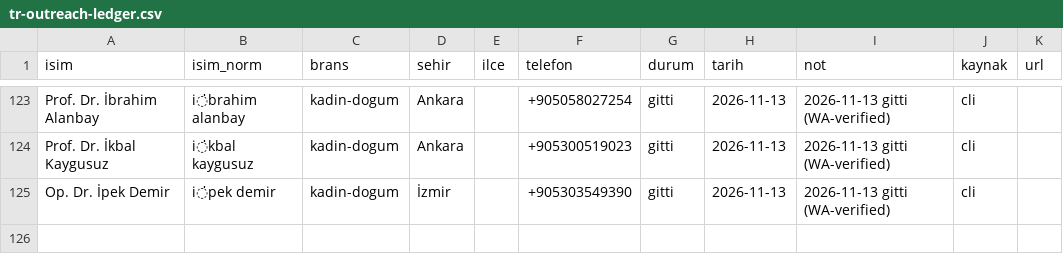
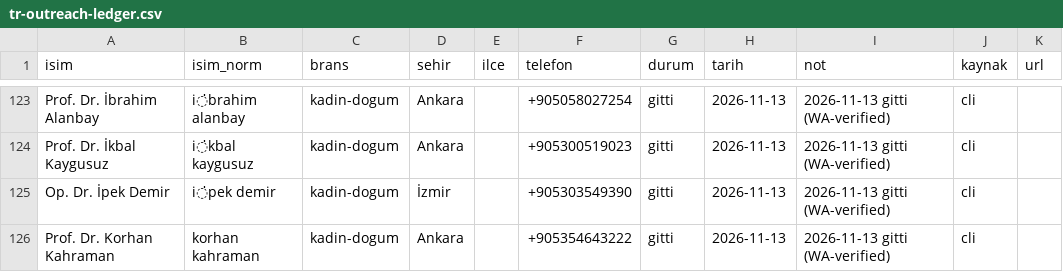
Before and after one commit to dreamturkiye/notya-ai, a CSV file: docs/growth/tr-outreach-ledger.csv, drawn as a sheet; only a part is shown, gaps mark what is left out.

```diff
--- a/docs/growth/tr-outreach-ledger.csv
+++ b/docs/growth/tr-outreach-ledger.csv
@@ -125 +125,2 @@ Prof. Dr. İkbal Kaygusuz,i̇kbal kaygusuz,kadin-dogum,Ankara,,+905300519023,git
 Op. Dr. İpek Demir,i̇pek demir,kadin-dogum,İzmir,,+905303549390,gitti,2026-11-13,2026-11-13 gitti (WA-verified),cli,
+Prof. Dr. Korhan Kahraman,korhan kahraman,kadin-dogum,Ankara,,+905354643222,gitti,2026-11-13,2026-11-13 gitti (WA-verified),cli,
```
Also changed, not shown: docs/growth/tr-wa-send-log.csv, 2 other files.
